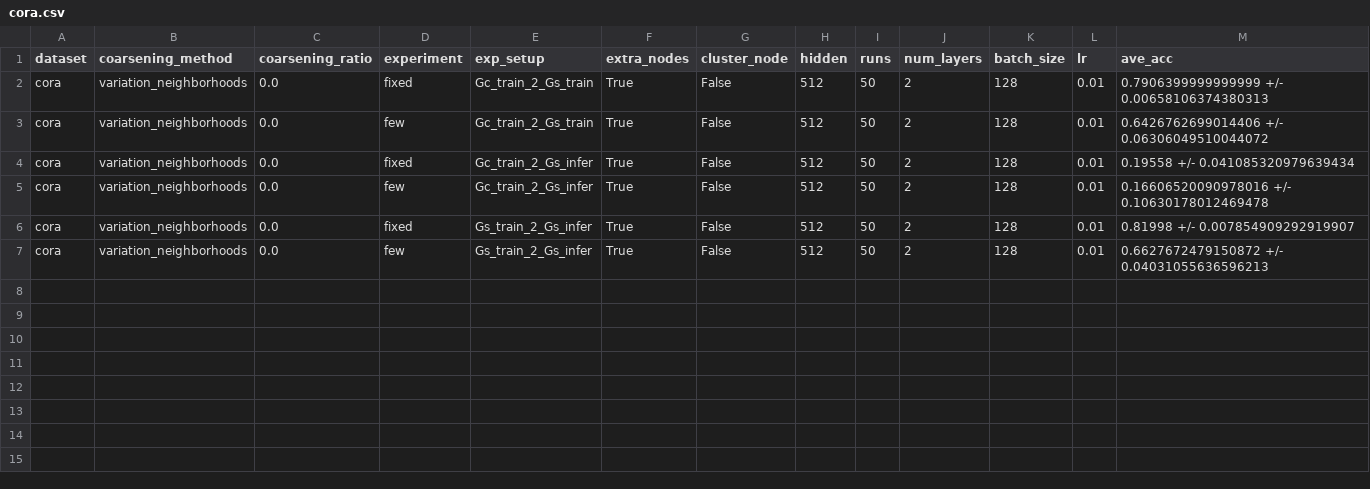
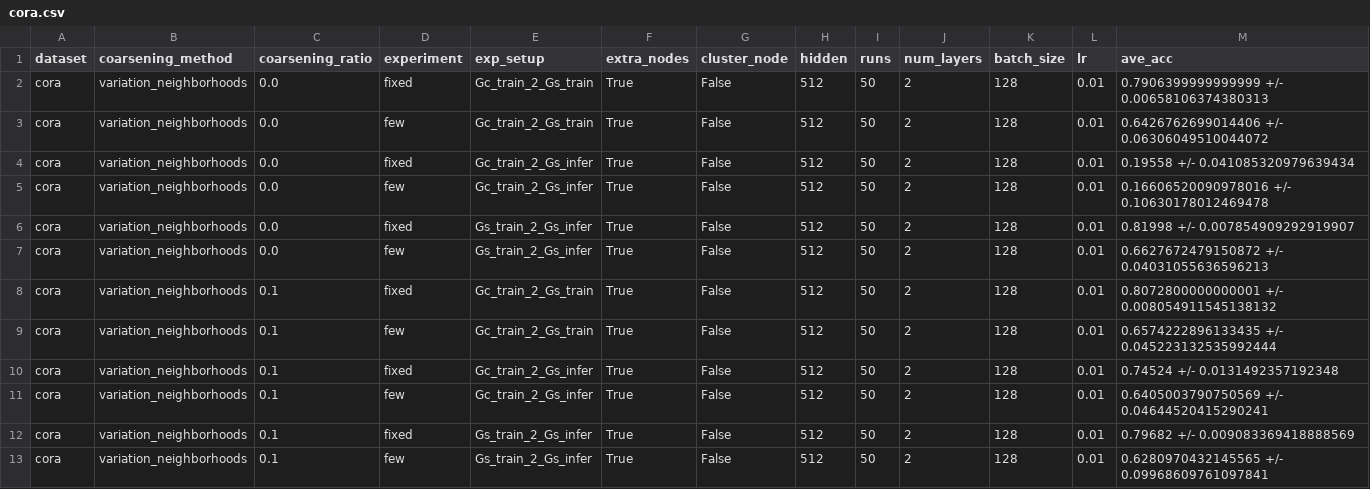
Before and after one commit to Roy-Shubhajit/CoPart-GNN, a CSV file: results/cora.csv, drawn as a sheet; only a part is shown; rows hold the shown columns only; the diff names each change by its address in the sheet, - before the commit and + after, or states it on an @@ line.

Commit message:
added results for coarsening ratio 0.1

```diff
--- a/results/cora.csv
+++ b/results/cora.csv
+row 8: cora | variation_neighborhoods | 0.1 | fixed | Gc_train_2_Gs_train | True | False | 512 | 50 | 2 | 128 | 0.01 | 0.8072800000000001 +/- 0.008054911545138132
+row 9: cora | variation_neighborhoods | 0.1 | few | Gc_train_2_Gs_train | True | False | 512 | 50 | 2 | 128 | 0.01 | 0.6574222896133435 +/- 0.045223132535992444
+row 10: cora | variation_neighborhoods | 0.1 | fixed | Gc_train_2_Gs_infer | True | False | 512 | 50 | 2 | 128 | 0.01 | 0.74524 +/- 0.0131492357192348
+row 11: cora | variation_neighborhoods | 0.1 | few | Gc_train_2_Gs_infer | True | False | 512 | 50 | 2 | 128 | 0.01 | 0.6405003790750569 +/- 0.04644520415290241
+row 12: cora | variation_neighborhoods | 0.1 | fixed | Gs_train_2_Gs_infer | True | False | 512 | 50 | 2 | 128 | 0.01 | 0.79682 +/- 0.009083369418888569
+row 13: cora | variation_neighborhoods | 0.1 | few | Gs_train_2_Gs_infer | True | False | 512 | 50 | 2 | 128 | 0.01 | 0.6280970432145565 +/- 0.09968609761097841
```
